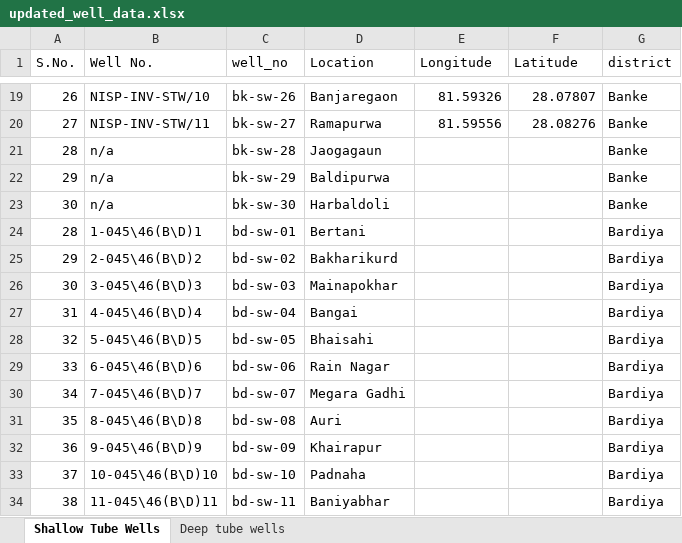
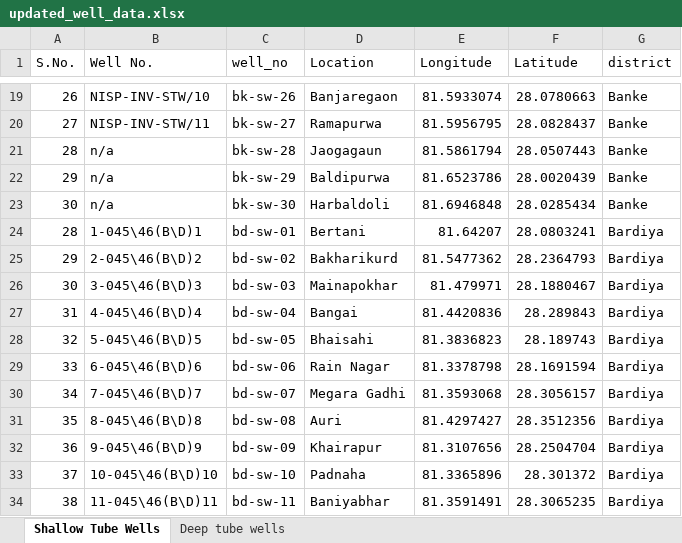
Before and after one commit to Saralkarki/groundwater_monitoring, an Excel workbook: data/preloaded_data/updated_well_data.xlsx, sheet Shallow Tube Wells, drawn as a sheet; only a part is shown, gaps mark what is left out; values as stored, in another font and other column widths than the file's, no borders; the diff covers the shown part only; the diff names each change by its address in the sheet, - before the commit and + after, or states it on an @@ line.

Commit message:
updated well location gps

```diff
--- a/data/preloaded_data/updated_well_data.xlsx (sheet Shallow Tube Wells)
+++ b/data/preloaded_data/updated_well_data.xlsx (sheet Shallow Tube Wells)
-E19 (Longitude): 81.59326
+E19 (Longitude): 81.5933074
-F19 (Latitude): 28.07807
+F19 (Latitude): 28.0780663
-E20 (Longitude): 81.59556
+E20 (Longitude): 81.5956795
-F20 (Latitude): 28.08276
+F20 (Latitude): 28.0828437
-E21 (Longitude): (empty)
+E21 (Longitude): 81.5861794
-F21 (Latitude): (empty)
+F21 (Latitude): 28.0507443
-E22 (Longitude): (empty)
+E22 (Longitude): 81.6523786
-F22 (Latitude): (empty)
+F22 (Latitude): 28.0020439
-E23 (Longitude): (empty)
+E23 (Longitude): 81.6946848
-F23 (Latitude): (empty)
+F23 (Latitude): 28.0285434
-E24 (Longitude): (empty)
+E24 (Longitude): 81.64207
-F24 (Latitude): (empty)
+F24 (Latitude): 28.0803241
-E25 (Longitude): (empty)
+E25 (Longitude): 81.5477362
-F25 (Latitude): (empty)
+F25 (Latitude): 28.2364793
-E26 (Longitude): (empty)
+E26 (Longitude): 81.479971
-F26 (Latitude): (empty)
+F26 (Latitude): 28.1880467
-E27 (Longitude): (empty)
+E27 (Longitude): 81.4420836
-F27 (Latitude): (empty)
+F27 (Latitude): 28.289843
-E28 (Longitude): (empty)
+E28 (Longitude): 81.3836823
-F28 (Latitude): (empty)
+F28 (Latitude): 28.189743
-E29 (Longitude): (empty)
+E29 (Longitude): 81.3378798
-F29 (Latitude): (empty)
+F29 (Latitude): 28.1691594
-E30 (Longitude): (empty)
+E30 (Longitude): 81.3593068
-F30 (Latitude): (empty)
+F30 (Latitude): 28.3056157
-E31 (Longitude): (empty)
+E31 (Longitude): 81.4297427
-F31 (Latitude): (empty)
+F31 (Latitude): 28.3512356
-E32 (Longitude): (empty)
+E32 (Longitude): 81.3107656
-F32 (Latitude): (empty)
+F32 (Latitude): 28.2504704
-E33 (Longitude): (empty)
+E33 (Longitude): 81.3365896
-F33 (Latitude): (empty)
+F33 (Latitude): 28.301372
-E34 (Longitude): (empty)
+E34 (Longitude): 81.3591491
-F34 (Latitude): (empty)
+F34 (Latitude): 28.3065235
```
Also changed, not shown: 54 edited cells elsewhere in this sheet, sheet Deep tube wells, 3 other files.
